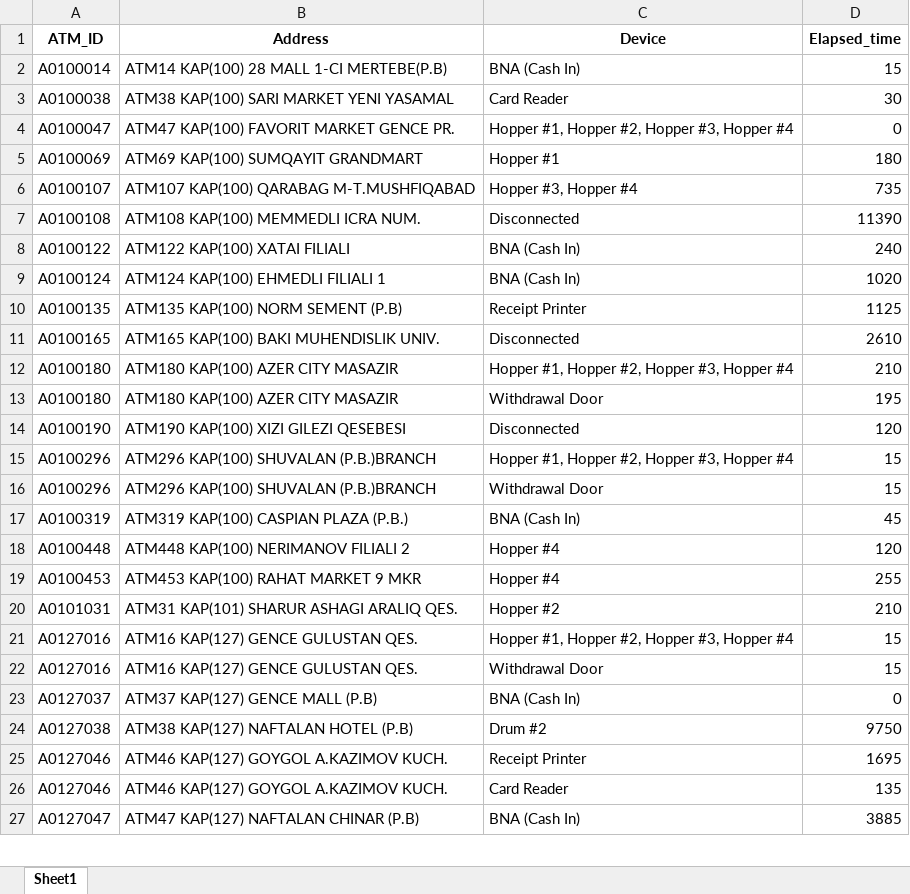
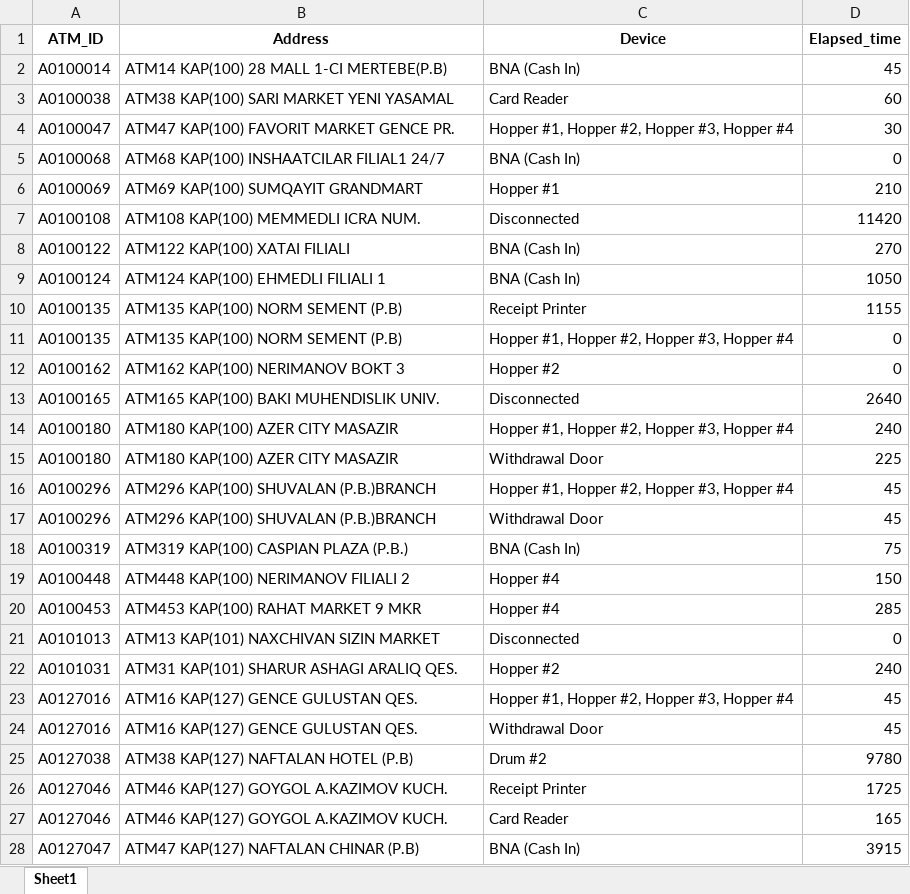
Before and after one commit to kbturgut090/fimi, an Excel workbook: last_down.xlsx, sheet Sheet1, drawn as a sheet; only a part is shown; values as stored, in another font and other column widths than the file's, no borders; removed rows and columns are numbered as before the commit, all else as after; the diff covers the shown part only; the diff names each change by its address in the sheet, - before the commit and + after, or states it on an @@ line.

```diff
--- a/last_down.xlsx (sheet Sheet1)
+++ b/last_down.xlsx (sheet Sheet1)
-D2 (Elapsed_time): 15
+D2 (Elapsed_time): 45
-D3 (Elapsed_time): 30
+D3 (Elapsed_time): 60
-D4 (Elapsed_time): 0
+D4 (Elapsed_time): 30
+row 5: A0100068 | ATM68 KAP(100) INSHAATCILAR FILIAL1 24/7 | BNA (Cash In) | 0
-D6 (Elapsed_time): 180
+D6 (Elapsed_time): 210
-row 6: A0100107 | ATM107 KAP(100) QARABAG M-T.MUSHFIQABAD | Hopper #3, Hopper #4 | 735
-D7 (Elapsed_time): 11390
+D7 (Elapsed_time): 11420
-D8 (Elapsed_time): 240
+D8 (Elapsed_time): 270
-D9 (Elapsed_time): 1020
+D9 (Elapsed_time): 1050
-D10 (Elapsed_time): 1125
+D10 (Elapsed_time): 1155
+row 11: A0100135 | ATM135 KAP(100) NORM SEMENT (P.B) | Hopper #1, Hopper #2, Hopper #3, Hopper #4 | 0
+row 12: A0100162 | ATM162 KAP(100) NERIMANOV BOKT 3 | Hopper #2 | 0
-D13 (Elapsed_time): 2610
+D13 (Elapsed_time): 2640
-D14 (Elapsed_time): 210
+D14 (Elapsed_time): 240
-D15 (Elapsed_time): 195
+D15 (Elapsed_time): 225
-row 14: A0100190 | ATM190 KAP(100) XIZI GILEZI QESEBESI | Disconnected | 120
-D16:D17 (Elapsed_time): 15
+D16:D17 (Elapsed_time): 45
-D18 (Elapsed_time): 45
+D18 (Elapsed_time): 75
-D19 (Elapsed_time): 120
+D19 (Elapsed_time): 150
-D20 (Elapsed_time): 255
+D20 (Elapsed_time): 285
+row 21: A0101013 | ATM13 KAP(101) NAXCHIVAN SIZIN MARKET | Disconnected | 0
-D22 (Elapsed_time): 210
+D22 (Elapsed_time): 240
-D23:D24 (Elapsed_time): 15
+D23:D24 (Elapsed_time): 45
-row 23: A0127037 | ATM37 KAP(127) GENCE MALL (P.B) | BNA (Cash In) | 0
-D25 (Elapsed_time): 9750
+D25 (Elapsed_time): 9780
-D26 (Elapsed_time): 1695
+D26 (Elapsed_time): 1725
-D27 (Elapsed_time): 135
+D27 (Elapsed_time): 165
-D28 (Elapsed_time): 3885
+D28 (Elapsed_time): 3915
```
Also changed, not shown: other rows of this sheet.
